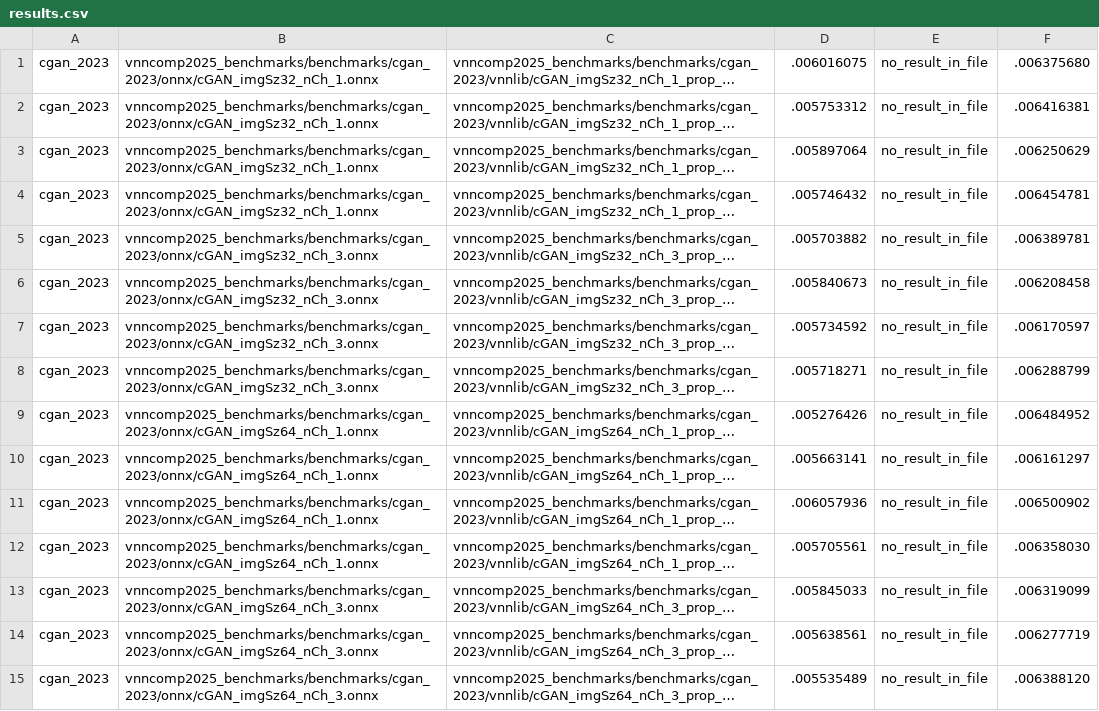
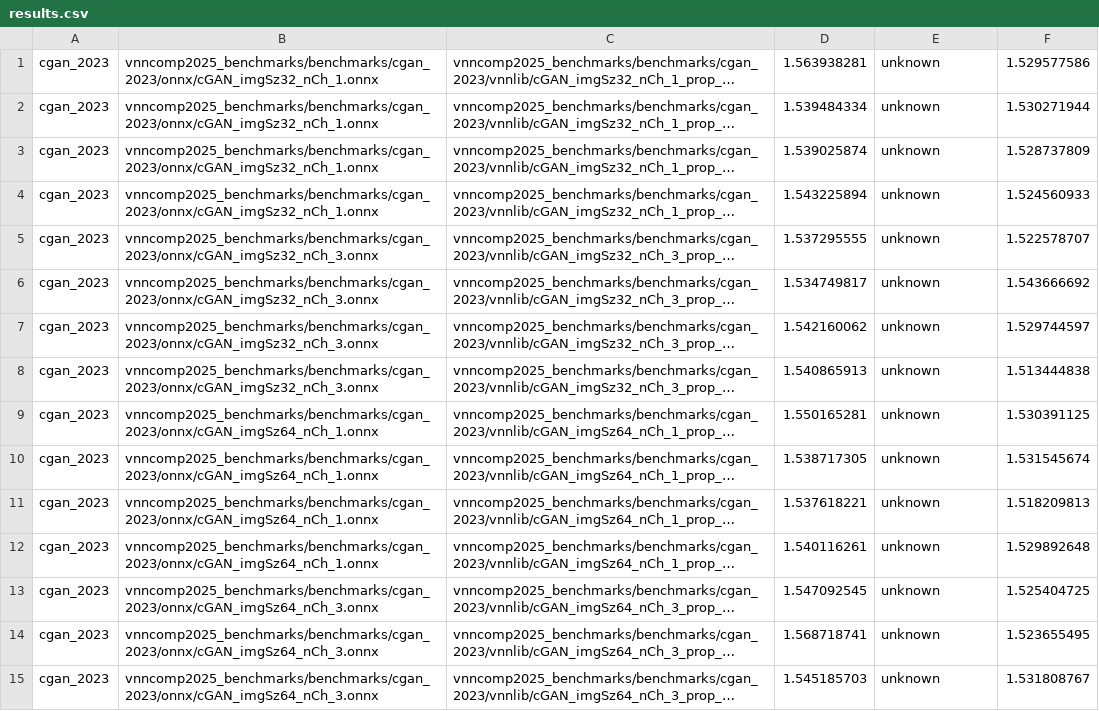
Before and after one commit to VNN-COMP/vnncomp2025_results, a CSV file: rover/2025_cgan_2023/results.csv, drawn as a sheet; only a part is shown; long unchanged cells end in …; the diff covers the shown part only; the diff names each change by its address in the sheet, - before the commit and + after, or states it on an @@ line.

Commit message:
Added results for rover on 2025_cgan_2023

```diff
--- a/rover/2025_cgan_2023/results.csv
+++ b/rover/2025_cgan_2023/results.csv
-D1: .006016075
+D1: 1.563938281
-E1:E15: no_result_in_file
+E1:E15: unknown
-F1: .006375680
+F1: 1.529577586
-D2: .005753312
+D2: 1.539484334
-F2: .006416381
+F2: 1.530271944
-D3: .005897064
+D3: 1.539025874
-F3: .006250629
+F3: 1.528737809
-D4: .005746432
+D4: 1.543225894
-F4: .006454781
+F4: 1.524560933
-D5: .005703882
+D5: 1.537295555
-F5: .006389781
+F5: 1.522578707
-D6: .005840673
+D6: 1.534749817
-F6: .006208458
+F6: 1.543666692
-D7: .005734592
+D7: 1.542160062
-F7: .006170597
+F7: 1.529744597
-D8: .005718271
+D8: 1.540865913
-F8: .006288799
+F8: 1.513444838
-D9: .005276426
+D9: 1.550165281
-F9: .006484952
+F9: 1.530391125
-D10: .005663141
+D10: 1.538717305
-F10: .006161297
+F10: 1.531545674
-D11: .006057936
+D11: 1.537618221
-F11: .006500902
+F11: 1.518209813
-D12: .005705561
+D12: 1.540116261
-F12: .006358030
+F12: 1.529892648
-D13: .005845033
+D13: 1.547092545
-F13: .006319099
+F13: 1.525404725
-D14: .005638561
+D14: 1.568718741
-F14: .006277719
+F14: 1.523655495
-D15: .005535489
+D15: 1.545185703
-F15: .006388120
+F15: 1.531808767
```
Also changed, not shown: 21 edited cells elsewhere in this file, rover/results.csv.
